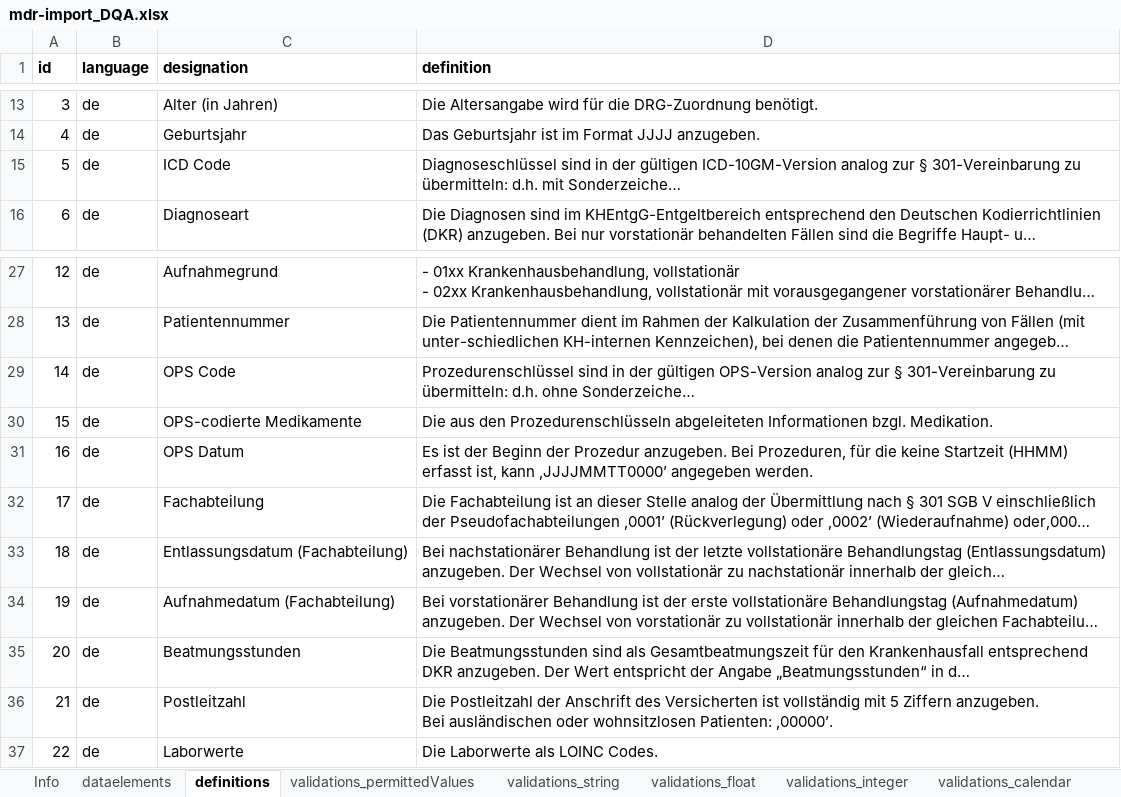
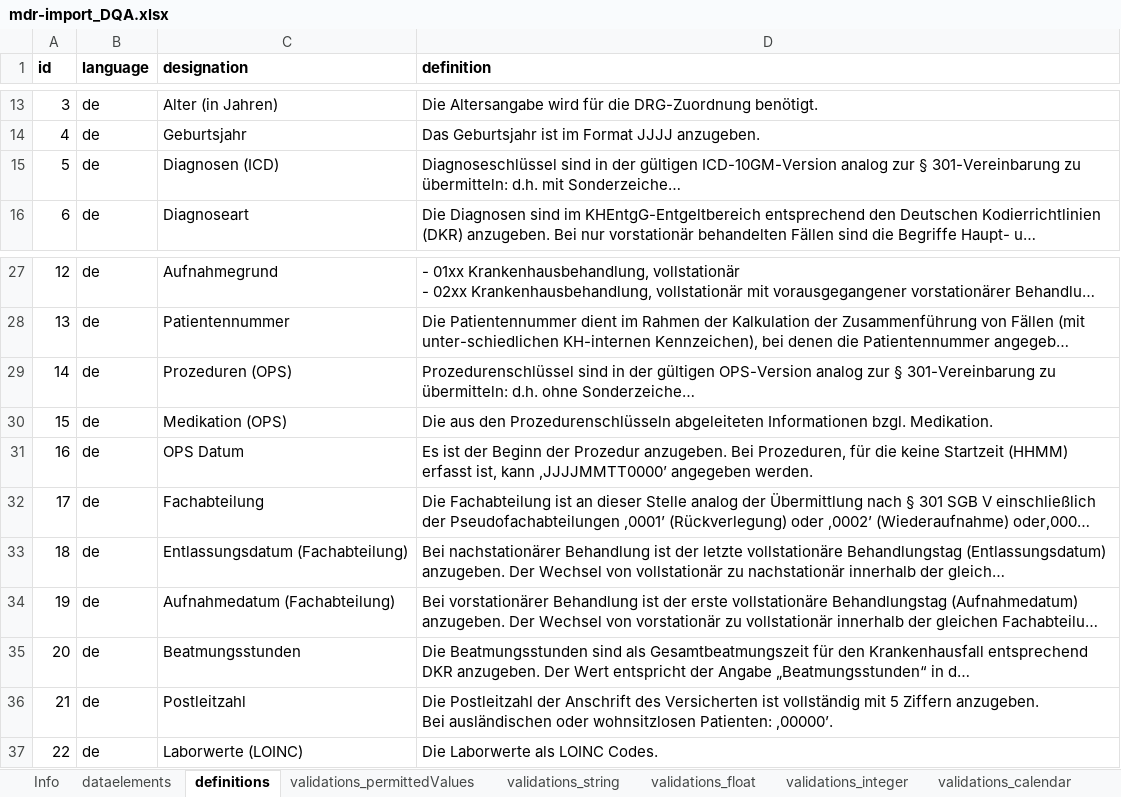
Before and after one commit to miracum/dqa-miracumdqa, an Excel workbook: inst/application/_utilities/MDR/XLSX/mdr-import_DQA.xlsx, sheet definitions, drawn as a sheet; only a part is shown, gaps mark what is left out; long unchanged cells end in …; values as stored, in another font and other column widths than the file's, no borders; table styles not drawn; the diff names each change by its address in the sheet, - before the commit and + after, or states it on an @@ line.

```diff
--- a/inst/application/_utilities/MDR/XLSX/mdr-import_DQA.xlsx (sheet definitions)
+++ b/inst/application/_utilities/MDR/XLSX/mdr-import_DQA.xlsx (sheet definitions)
-C15 (designation): ICD Code
+C15 (designation): Diagnosen (ICD)
-C29 (designation): OPS Code
+C29 (designation): Prozeduren (OPS)
-C30 (designation): OPS-codierte Medikamente
+C30 (designation): Medikation (OPS)
-C37 (designation): Laborwerte
+C37 (designation): Laborwerte (LOINC)
```
Also changed, not shown: sheet slots, 5 other files.
